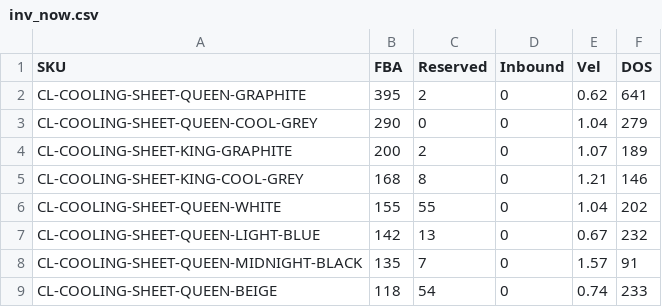
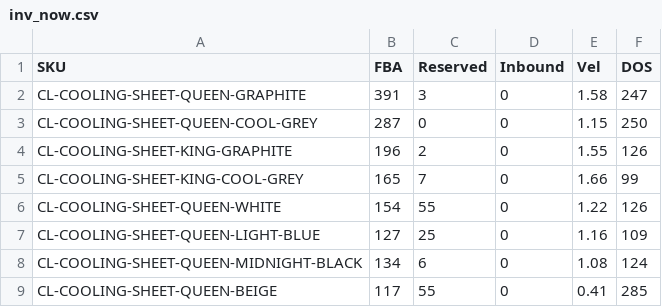
Before and after one commit to zarlish-web/PPC-Audit-, a CSV file: launch/tracker/source/inv_now.csv, drawn as a sheet; only a part is shown; the diff covers the shown part only.

```diff
--- a/launch/tracker/source/inv_now.csv
+++ b/launch/tracker/source/inv_now.csv
@@ -1,9 +1,9 @@
 SKU,FBA,Reserved,Inbound,Vel,DOS
-CL-COOLING-SHEET-QUEEN-GRAPHITE,395,2,0,0.62,641
-CL-COOLING-SHEET-QUEEN-COOL-GREY,290,0,0,1.04,279
-CL-COOLING-SHEET-KING-GRAPHITE,200,2,0,1.07,189
-CL-COOLING-SHEET-KING-COOL-GREY,168,8,0,1.21,146
-CL-COOLING-SHEET-QUEEN-WHITE,155,55,0,1.04,202
-CL-COOLING-SHEET-QUEEN-LIGHT-BLUE,142,13,0,0.67,232
-CL-COOLING-SHEET-QUEEN-MIDNIGHT-BLACK,135,7,0,1.57,91
-CL-COOLING-SHEET-QUEEN-BEIGE,118,54,0,0.74,233
+CL-COOLING-SHEET-QUEEN-GRAPHITE,391,3,0,1.58,247
+CL-COOLING-SHEET-QUEEN-COOL-GREY,287,0,0,1.15,250
+CL-COOLING-SHEET-KING-GRAPHITE,196,2,0,1.55,126
+CL-COOLING-SHEET-KING-COOL-GREY,165,7,0,1.66,99
+CL-COOLING-SHEET-QUEEN-WHITE,154,55,0,1.22,126
+CL-COOLING-SHEET-QUEEN-LIGHT-BLUE,127,25,0,1.16,109
+CL-COOLING-SHEET-QUEEN-MIDNIGHT-BLACK,134,6,0,1.08,124
+CL-COOLING-SHEET-QUEEN-BEIGE,117,55,0,0.41,285
```
Also changed, not shown: 121 edited cells elsewhere in this file, launch/tracker/day/2026-11-03/campaigns.tsv, launch/tracker/source/daily_search_terms.csv, 29 other files.
